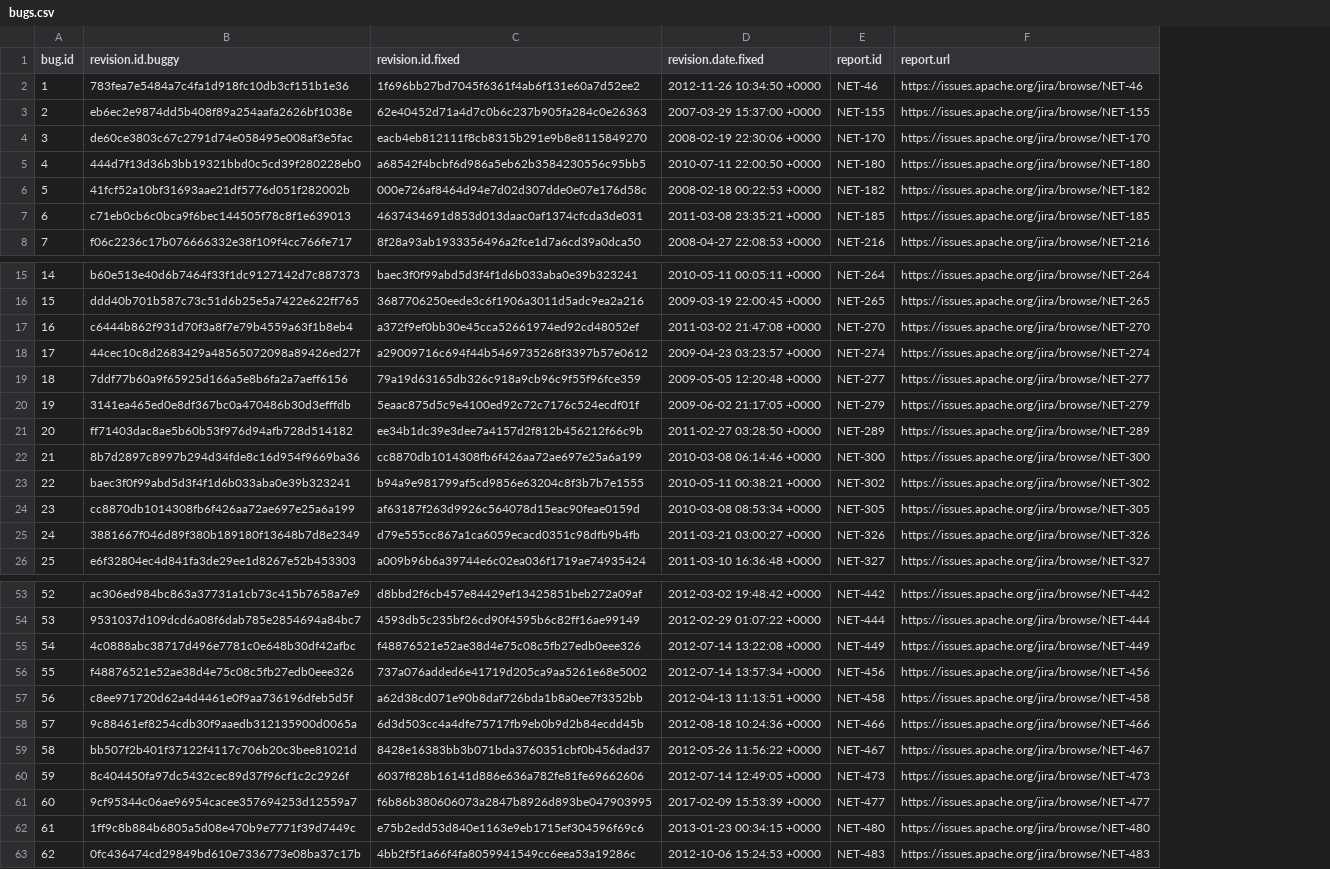
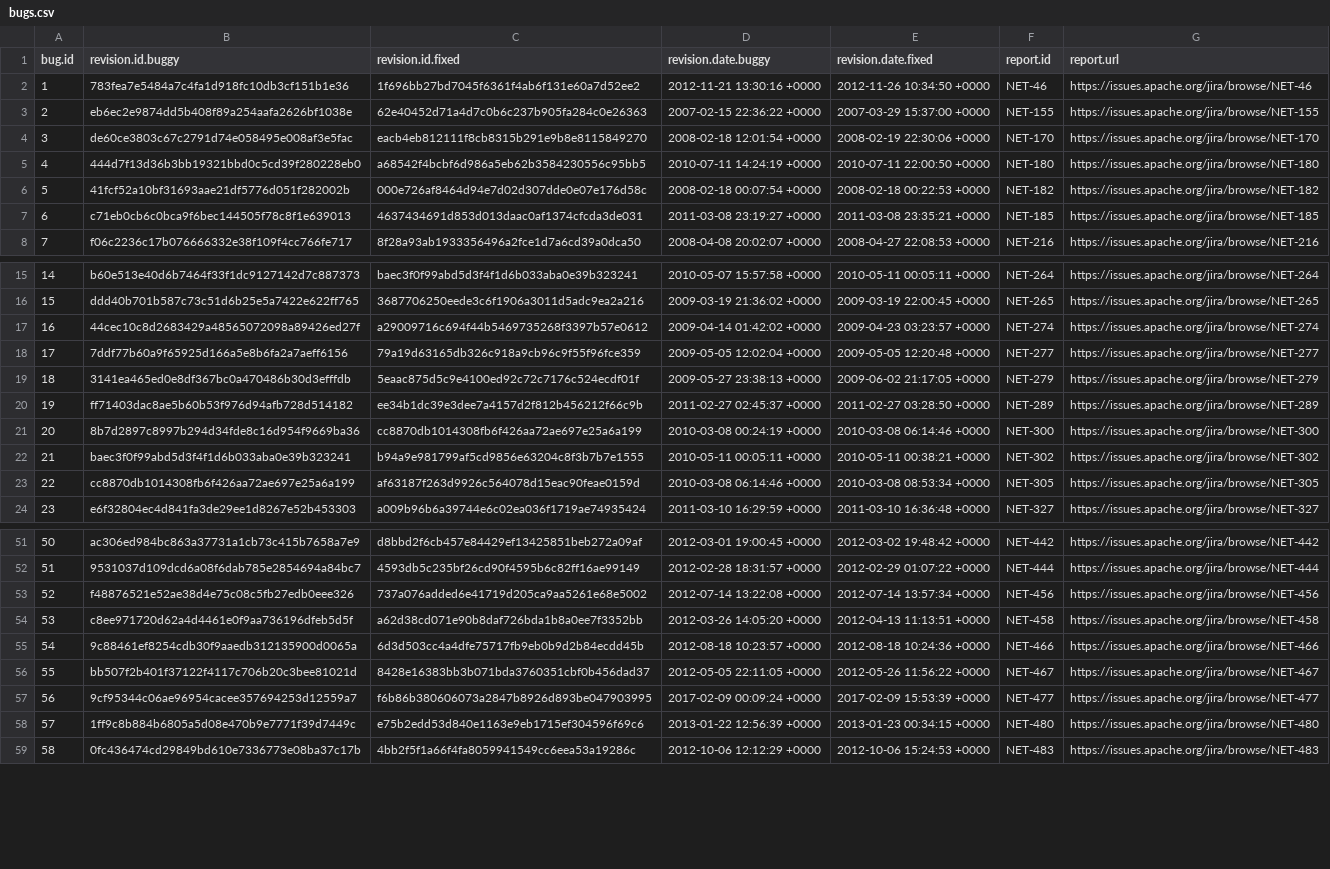
Before and after one commit to jvdmosel/d4jclone, a CSV file: d4jclone/projects/Net/bugs.csv, drawn as a sheet; only a part is shown, gaps mark what is left out; removed rows and columns are numbered as before the commit, all else as after; the diff names each change by its address in the sheet, - before the commit and + after, or states it on an @@ line.

```diff
--- a/d4jclone/projects/Net/bugs.csv
+++ b/d4jclone/projects/Net/bugs.csv
+column D (revision.date.buggy), rows 2-8: 2012-11-21 13:30:16 +0000 | 2007-02-15 22:36:22 +0000 | 2008-02-18 12:01:54 +0000 | 2010-07-11 14:24:19 +0000 | 2008-02-18 00:07:54 +0000 | 2011-03-08 23:19:27 +0000 | 2008-04-08 20:02:07 +0000; rows 15-24: 2010-05-07 15:57:58 +0000 | 2009-03-19 21:36:02 +0000 | 2009-04-14 01:42:02 +0000 | 2009-05-05 12:02:04 +0000 | 2009-05-27 23:38:13 +0000 | 2011-02-27 02:45:37 +0000 | 2010-03-08 00:24:19 +0000 | 2010-05-11 00:05:11 +0000 | 2010-03-08 06:14:46 +0000 | 2011-03-10 16:29:59 +0000; rows 51-59: 2012-03-01 19:00:45 +0000 | 2012-02-28 18:31:57 +0000 | 2012-07-14 13:22:08 +0000 | 2012-03-26 14:05:20 +0000 | 2012-08-18 10:23:57 +0000 | 2012-05-05 22:11:05 +0000 | 2017-02-09 00:09:24 +0000 | 2013-01-22 12:56:39 +0000 | 2012-10-06 12:12:29 +0000
-row 17: 16 | c6444b862f931d70f3a8f7e79b4559a63f1b8eb4 | a372f9ef0bb30e45cca52661974ed92cd48052ef | 2011-03-02 21:47:08 +0000 | NET-270 | https://issues.apache.org/jira/browse/NET-270
@@ column A (bug.id) renumbered from row 17 down @@
-row 25: 24 | 3881667f046d89f380b189180f13648b7d8e2349 | d79e555cc867a1ca6059ecacd0351c98dfb9b4fb | 2011-03-21 03:00:27 +0000 | NET-326 | https://issues.apache.org/jira/browse/NET-326
-row 55: 54 | 4c0888abc38717d496e7781c0e648b30df42afbc | f48876521e52ae38d4e75c08c5fb27edb0eee326 | 2012-07-14 13:22:08 +0000 | NET-449 | https://issues.apache.org/jira/browse/NET-449
-row 60: 59 | 8c404450fa97dc5432cec89d37f96cf1c2c2926f | 6037f828b16141d886e636a782fe81fe69662606 | 2012-07-14 12:49:05 +0000 | NET-473 | https://issues.apache.org/jira/browse/NET-473
```
Also changed, not shown: d4jclone/projects/Configuration/bugs.csv, d4jclone/projects/Giraph/bugs.csv, 25 other files.
